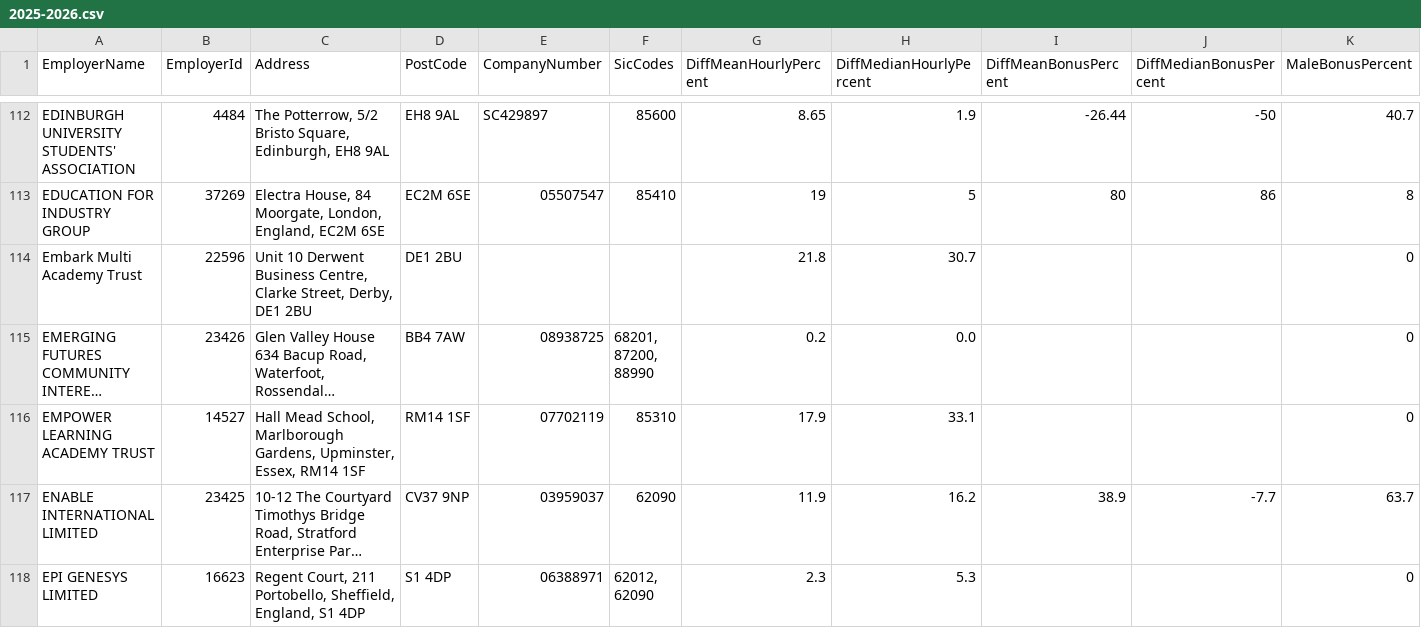
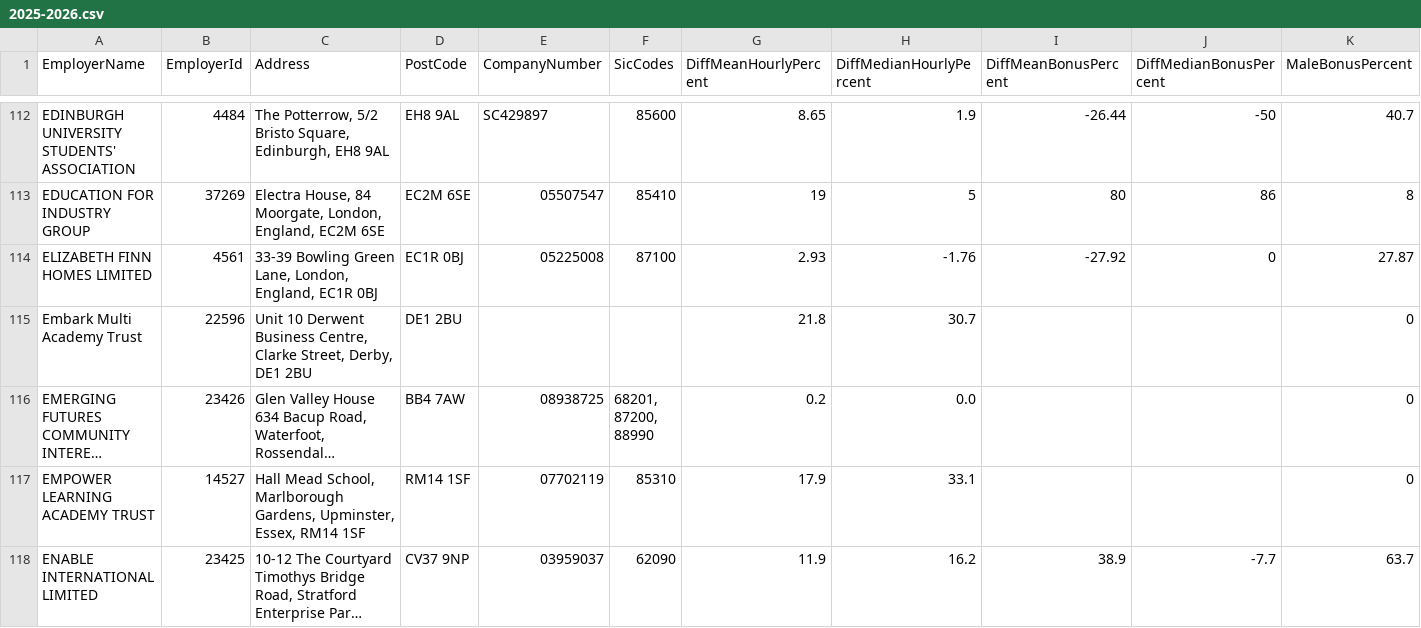
Before and after one commit to brightnetwork/uk-gender-pay-gap, a CSV file: 2025-2026.csv, drawn as a sheet; only a part is shown, gaps mark what is left out; the shorter side is filled out with more unchanged rows; long unchanged cells end in …; rows hold the shown columns only; the diff covers the shown part only; the diff names each change by its address in the sheet, - before the commit and + after, or states it on an @@ line.

```diff
--- a/2025-2026.csv
+++ b/2025-2026.csv
+row 114: ELIZABETH FINN HOMES LIMITED | 4561 | 33-39 Bowling Green Lane, London, England, EC1R 0BJ | EC1R 0BJ | 05225008 | 87100 | 2.93 | -1.76 | -27.92 | 0 | 27.87
```
Also changed, not shown: 3 added rows elsewhere in this file.
